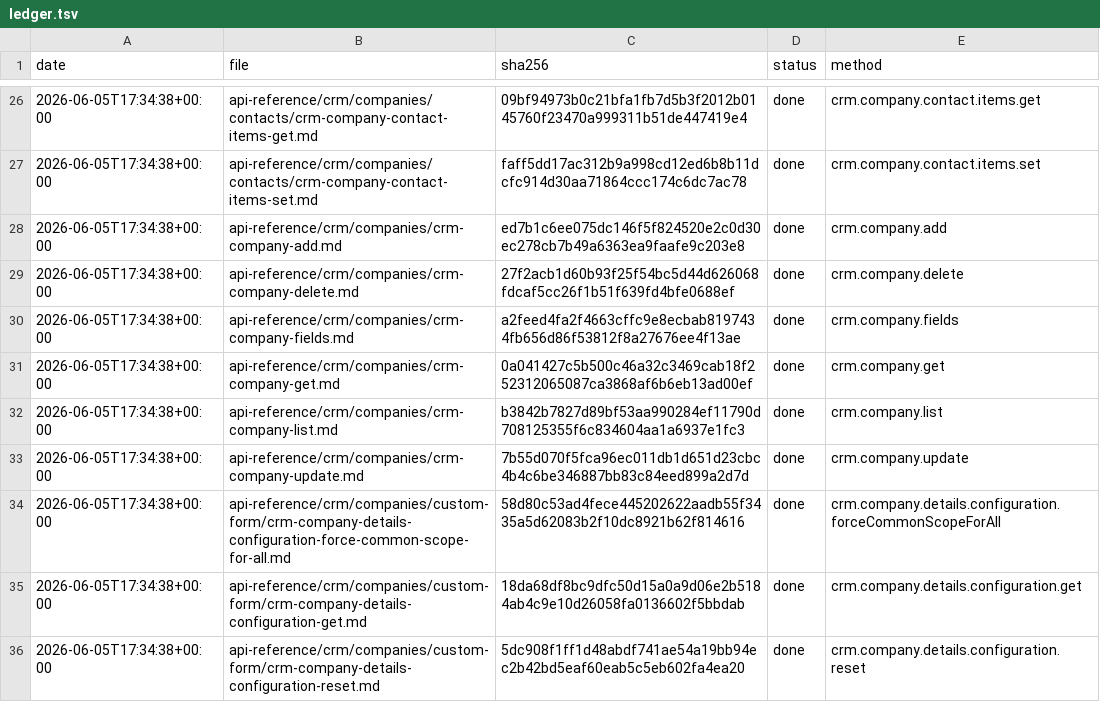
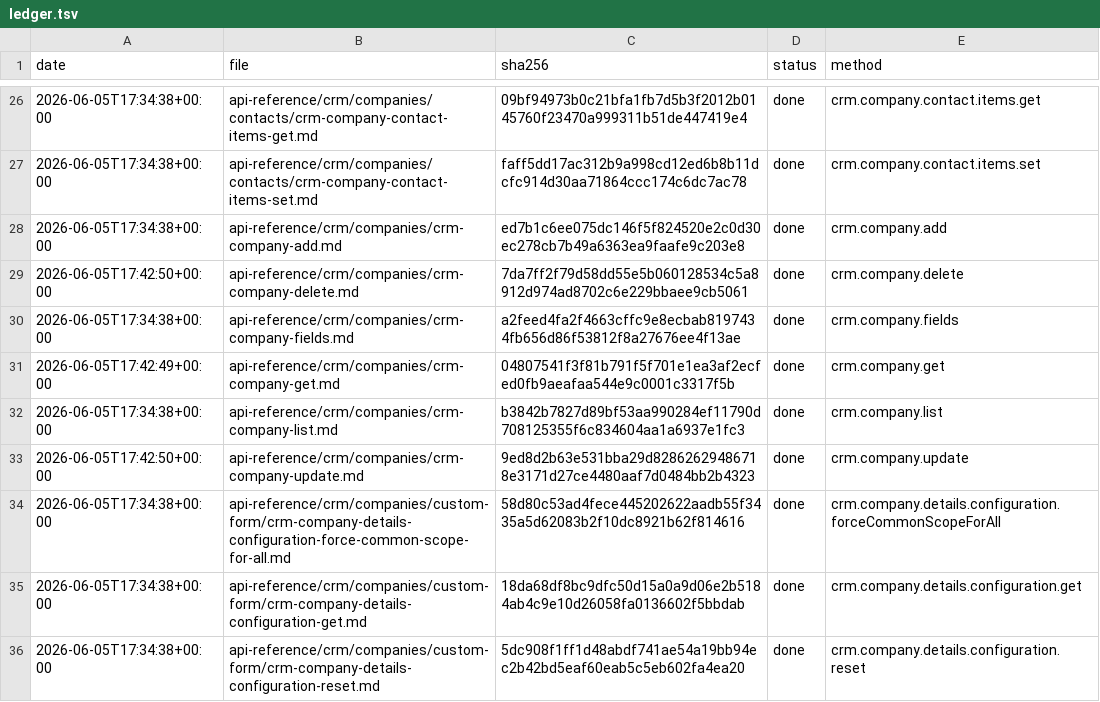
Before and after one commit to IgorShevchik/b24-rest-docs, a TSV file: .actualize/ledger.tsv, drawn as a sheet; only a part is shown, gaps mark what is left out.

```diff
--- a/.actualize/ledger.tsv
+++ b/.actualize/ledger.tsv
@@ -28,7 +28,7 @@ date	file	sha256	status	method
 2026-06-05T17:34:38+00:00	api-reference/crm/companies/crm-company-add.md	ed7b1c6ee075dc146f5f824520e2c0d30ec278cb7b49a6363ea9faafe9c203e8	done	crm.company.add
-2026-06-05T17:34:38+00:00	api-reference/crm/companies/crm-company-delete.md	27f2acb1d60b93f25f54bc5d44d626068fdcaf5cc26f1b51f639fd4bfe0688ef	done	crm.company.delete
+2026-06-05T17:42:50+00:00	api-reference/crm/companies/crm-company-delete.md	7da7ff2f79d58dd55e5b060128534c5a8912d974ad8702c6e229bbaee9cb5061	done	crm.company.delete
 2026-06-05T17:34:38+00:00	api-reference/crm/companies/crm-company-fields.md	a2feed4fa2f4663cffc9e8ecbab8197434fb656d86f53812f8a27676ee4f13ae	done	crm.company.fields
-2026-06-05T17:34:38+00:00	api-reference/crm/companies/crm-company-get.md	0a041427c5b500c46a32c3469cab18f252312065087ca3868af6b6eb13ad00ef	done	crm.company.get
+2026-06-05T17:42:49+00:00	api-reference/crm/companies/crm-company-get.md	04807541f3f81b791f5f701e1ea3af2ecfed0fb9aeafaa544e9c0001c3317f5b	done	crm.company.get
 2026-06-05T17:34:38+00:00	api-reference/crm/companies/crm-company-list.md	b3842b7827d89bf53aa990284ef11790d708125355f6c834604aa1a6937e1fc3	done	crm.company.list
-2026-06-05T17:34:38+00:00	api-reference/crm/companies/crm-company-update.md	7b55d070f5fca96ec011db1d651d23cbc4b4c6be346887bb83c84eed899a2d7d	done	crm.company.update
+2026-06-05T17:42:50+00:00	api-reference/crm/companies/crm-company-update.md	9ed8d2b63e531bba29d82862629486718e3171d27ce4480aaf7d0484bb2b4323	done	crm.company.update
 2026-06-05T17:34:38+00:00	api-reference/crm/companies/custom-form/crm-company-details-configuration-force-common-scope-for-all.md	58d80c53ad4fece445202622aadb55f3435a5d62083b2f10dc8921b62f814616	done	crm.company.details.configuration.forceCommonScopeForAll
```
Also changed, not shown: 3 other files.
